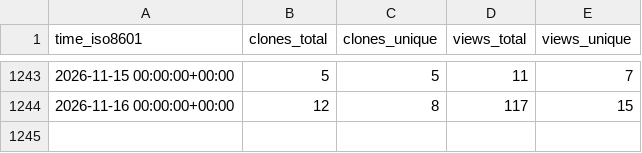
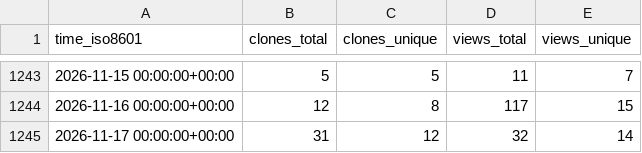
Before and after one commit to acavelan/gh-stats, a CSV file: SwissTPH/openmalaria/ghrs-data/views_clones_aggregate.csv, drawn as a sheet; only a part is shown, gaps mark what is left out.

```diff
--- a/SwissTPH/openmalaria/ghrs-data/views_clones_aggregate.csv
+++ b/SwissTPH/openmalaria/ghrs-data/views_clones_aggregate.csv
@@ -1244 +1244,2 @@ time_iso8601,clones_total,clones_unique,views_total,views_unique
 2026-11-16 00:00:00+00:00,12,8,117,15
+2026-11-17 00:00:00+00:00,31,12,32,14
```
Also changed, not shown: 1 other file.
